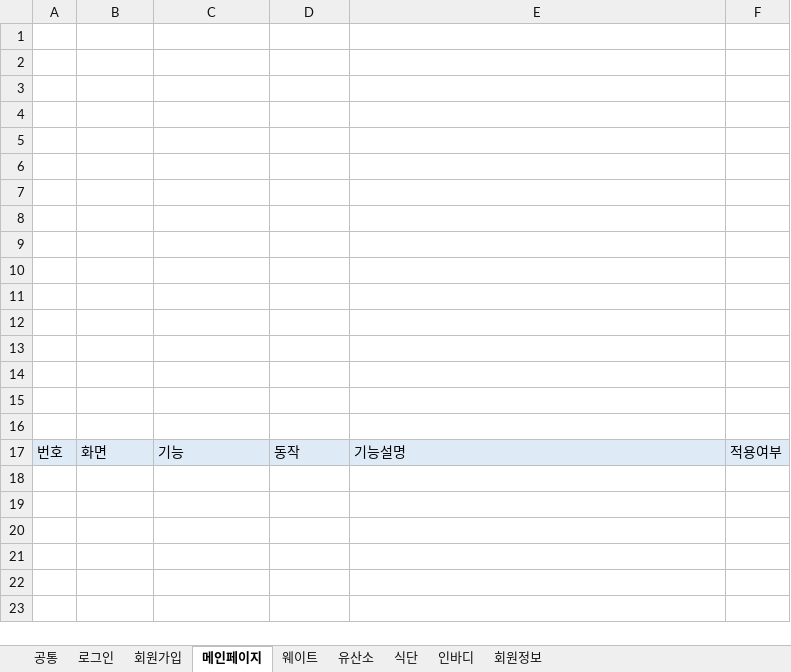
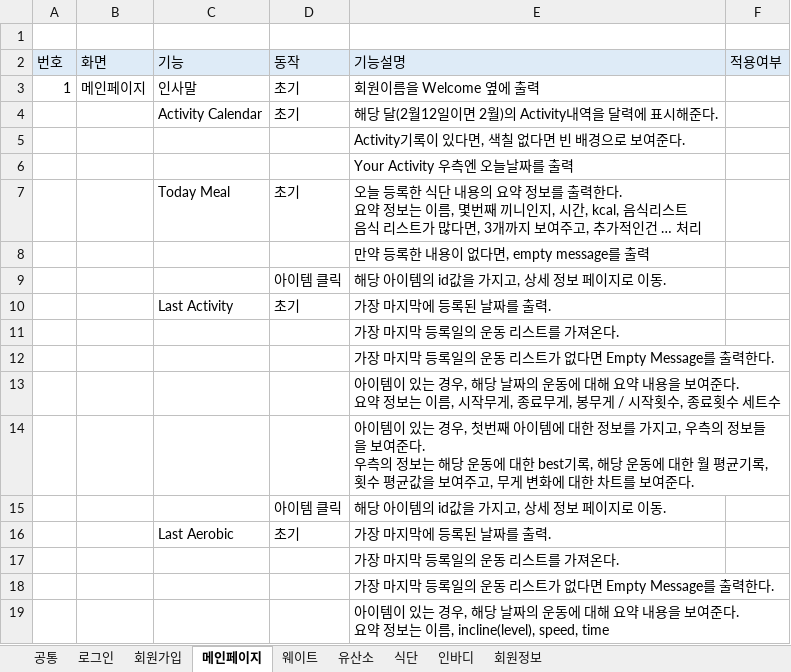
Before and after one commit to JuneHyung/Bumpy, an Excel workbook: docs/기능정의/기능정의서(작성중).xlsx, sheet 메인페이지, drawn as a sheet; only a part is shown; values as stored, in another font and other column widths than the file's, no borders; removed rows and columns are numbered as before the commit, all else as after; ↵ is a line break in a cell; the diff covers the shown part only; the diff names each change by its address in the sheet, - before the commit and + after, or states it on an @@ line.

```diff
--- a/docs/기능정의/기능정의서(작성중).xlsx (sheet 메인페이지)
+++ b/docs/기능정의/기능정의서(작성중).xlsx (sheet 메인페이지)
-row 2: (empty)
-row 3: (empty)
-row 4: (empty)
-row 5: (empty)
-row 6: (empty)
-row 7: (empty)
-row 8: (empty)
-row 9: (empty)
-row 10: (empty)
-row 11: (empty)
-row 12: (empty)
-row 13: (empty)
-row 14: (empty)
-row 15: (empty)
-row 16: (empty)
+row 3: 1 | 메인페이지 | 인사말 | 초기 | 회원이름을 Welcome 옆에 출력
+row 4:  |  | Activity Calendar | 초기 | 해당 달(2월12일이면 2월)의 Activity내역을 달력에 표시해준다.
+row 5:  |  |  |  | Activity기록이 있다면, 색칠 없다면 빈 배경으로 보여준다.
+row 6:  |  |  |  | Your Activity 우측엔 오늘날짜를 출력
+row 7:  |  | Today Meal | 초기 | 오늘 등록한 식단 내용의 요약 정보를 출력한다. ↵ 요약 정보는 이름, 몇번째 끼니인지, 시간, kcal, 음식리스트 ↵ 음식 리스트가 많다면, 3개까지 보여주고, 추가적인건 … 처리
+row 8:  |  |  |  | 만약 등록한 내용이 없다면, empty message를 출력
+row 9:  |  |  | 아이템 클릭 | 해당 아이템의 id값을 가지고, 상세 정보 페이지로 이동.
+row 10:  |  | Last Activity | 초기 | 가장 마지막에 등록된 날짜를 출력.
+row 11:  |  |  |  | 가장 마지막 등록일의 운동 리스트를 가져온다.
+row 12:  |  |  |  | 가장 마지막 등록일의 운동 리스트가 없다면 Empty Message를 출력한다.
+row 13:  |  |  |  | 아이템이 있는 경우, 해당 날짜의 운동에 대해 요약 내용을 보여준다. ↵ 요약 정보는 이름, 시작무게, 종료무게, 봉무게 / 시작횟수, 종료횟수 세트수
+row 14:  |  |  |  | 아이템이 있는 경우, 첫번째 아이템에 대한 정보를 가지고, 우측의 정보들을 보여준다. ↵ 우측의 정보는 해당 운동에 대한 best기록, 해당 운동에 대한 월 평균기록, 횟수 평균값을 보여주고, 무게 변화에 대한 차트를 보여준다.
+row 15:  |  |  | 아이템 클릭 | 해당 아이템의 id값을 가지고, 상세 정보 페이지로 이동.
+row 16:  |  | Last Aerobic | 초기 | 가장 마지막에 등록된 날짜를 출력.
+row 17:  |  |  |  | 가장 마지막 등록일의 운동 리스트를 가져온다.
+row 18:  |  |  |  | 가장 마지막 등록일의 운동 리스트가 없다면 Empty Message를 출력한다.
+row 19:  |  |  |  | 아이템이 있는 경우, 해당 날짜의 운동에 대해 요약 내용을 보여준다. ↵ 요약 정보는 이름, incline(level), speed, time
```
Also changed, not shown: 2 added rows elsewhere in this sheet, sheet 식단, sheet 인바디, sheet 웨이트, sheet 유산소, sheet 회원정보.
